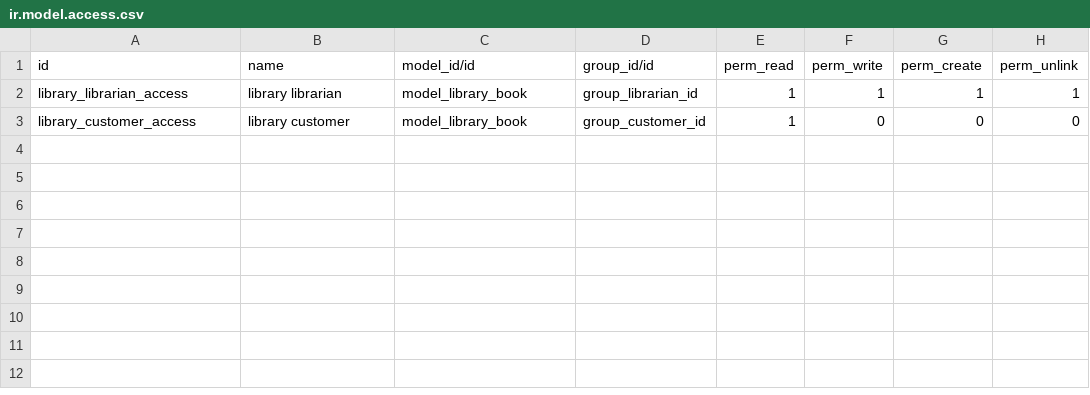
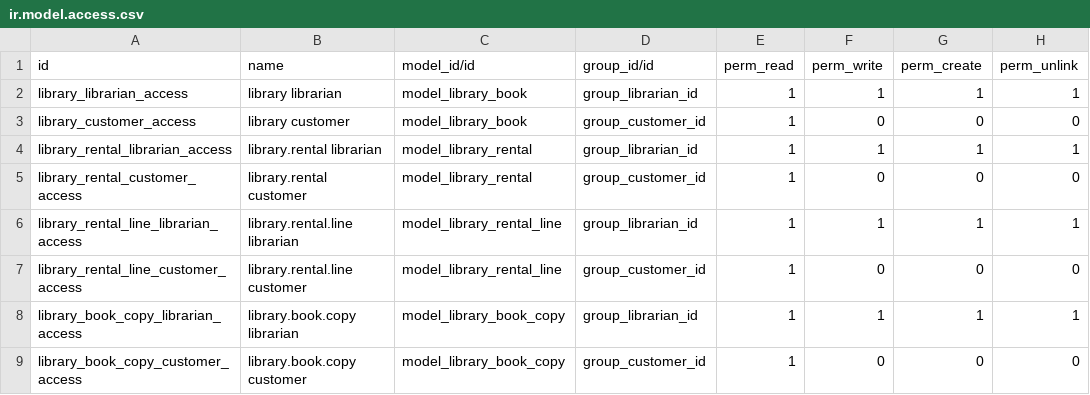
Before and after one commit to charlieitnnovation/cursoOdoo, a CSV file: library_management/security/ir.model.access.csv, drawn as a sheet; the diff names each change by its address in the sheet, - before the commit and + after, or states it on an @@ line.

```diff
--- a/library_management/security/ir.model.access.csv
+++ b/library_management/security/ir.model.access.csv
+row 4: library_rental_librarian_access | library.rental librarian | model_library_rental | group_librarian_id | 1 | 1 | 1 | 1
+row 5: library_rental_customer_access | library.rental customer | model_library_rental | group_customer_id | 1 | 0 | 0 | 0
+row 6: library_rental_line_librarian_access | library.rental.line librarian | model_library_rental_line | group_librarian_id | 1 | 1 | 1 | 1
+row 7: library_rental_line_customer_access | library.rental.line customer | model_library_rental_line | group_customer_id | 1 | 0 | 0 | 0
+row 8: library_book_copy_librarian_access | library.book.copy librarian | model_library_book_copy | group_librarian_id | 1 | 1 | 1 | 1
+row 9: library_book_copy_customer_access | library.book.copy customer | model_library_book_copy | group_customer_id | 1 | 0 | 0 | 0
```
Also changed, not shown: 10 other files.
